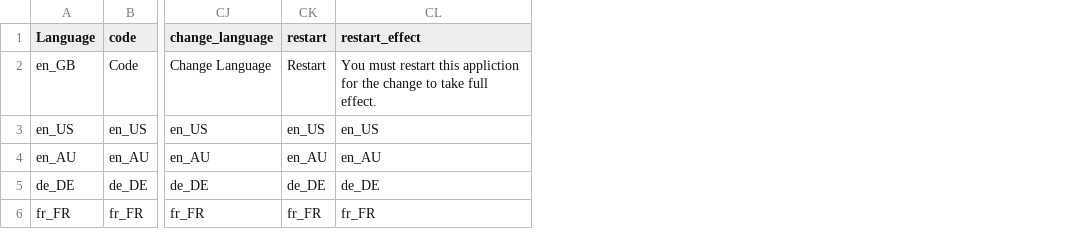
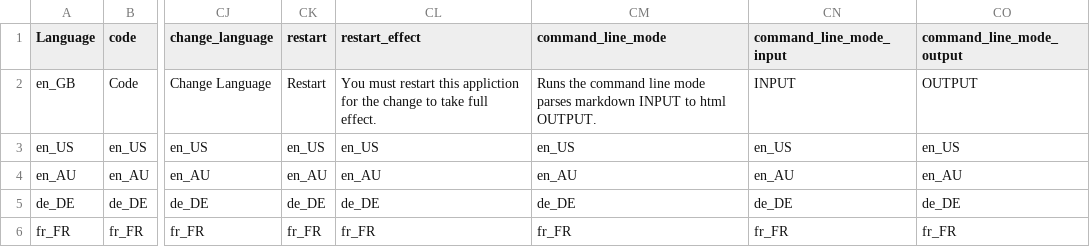
Before and after one commit to davidcorne/markdown-editor, a CSV file: data/UserText.csv, drawn as a sheet; only a part is shown, gaps mark what is left out; the diff names each change by its address in the sheet, - before the commit and + after, or states it on an @@ line.

Commit message:
Add command line mode.

```diff
--- a/data/UserText.csv
+++ b/data/UserText.csv
+column CM (command_line_mode), rows 2-6: Runs the command line mode parses markdown INPUT to html OUTPUT. | en_US | en_AU | de_DE | fr_FR
+column CN (command_line_mode_input), rows 2-6: INPUT | en_US | en_AU | de_DE | fr_FR
+column CO (command_line_mode_output), rows 2-6: OUTPUT | en_US | en_AU | de_DE | fr_FR
```
Also changed, not shown: 6 other files.
